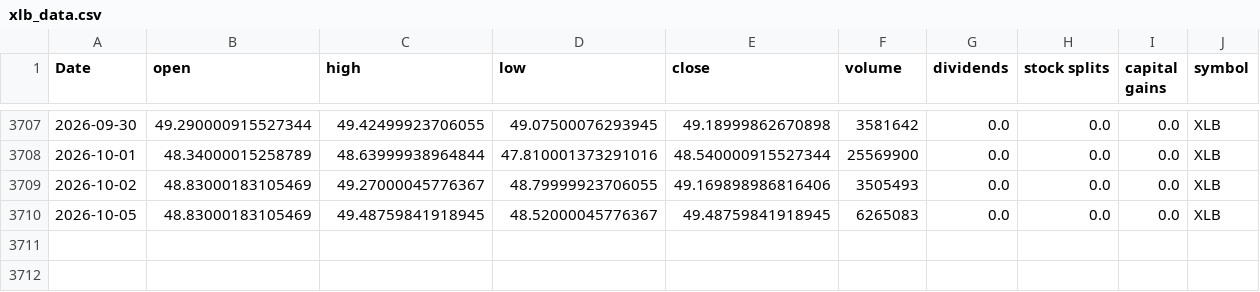
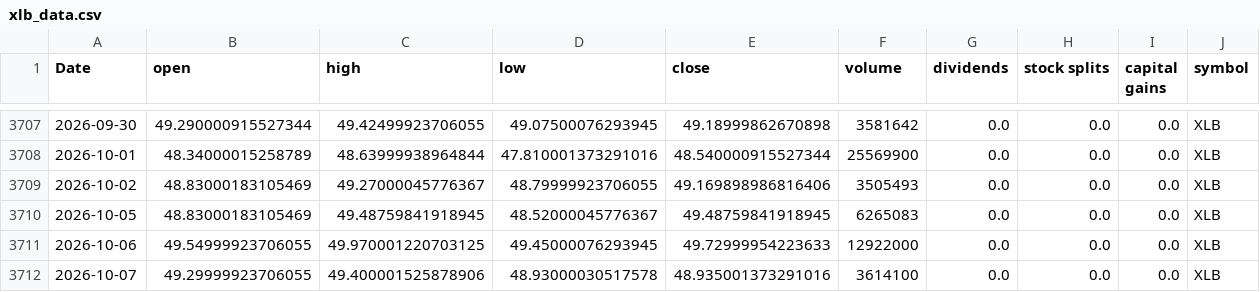
Before and after one commit to Akishai18/SignalM, a CSV file: data/sectors/xlb_data.csv, drawn as a sheet; only a part is shown, gaps mark what is left out; the diff names each change by its address in the sheet, - before the commit and + after, or states it on an @@ line.

```diff
--- a/data/sectors/xlb_data.csv
+++ b/data/sectors/xlb_data.csv
+row 3711: 2026-10-06 | 49.54999923706055 | 49.970001220703125 | 49.45000076293945 | 49.72999954223633 | 12922000 | 0.0 | 0.0 | 0.0 | XLB
+row 3712: 2026-10-07 | 49.29999923706055 | 49.400001525878906 | 48.93000030517578 | 48.935001373291016 | 3614100 | 0.0 | 0.0 | 0.0 | XLB
```
Also changed, not shown: data/sectors/xlc_data.csv, data/sectors/xlf_data.csv, 46 other files.
